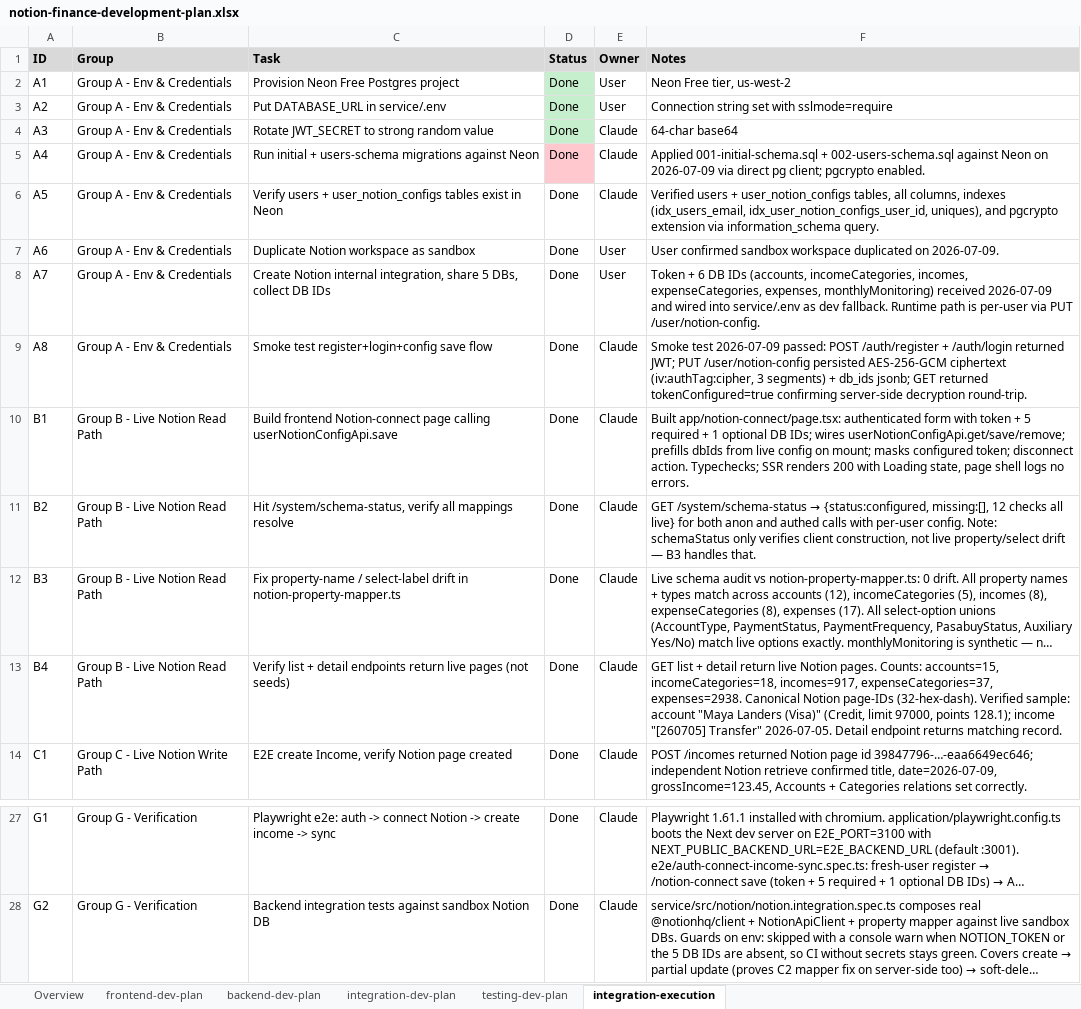
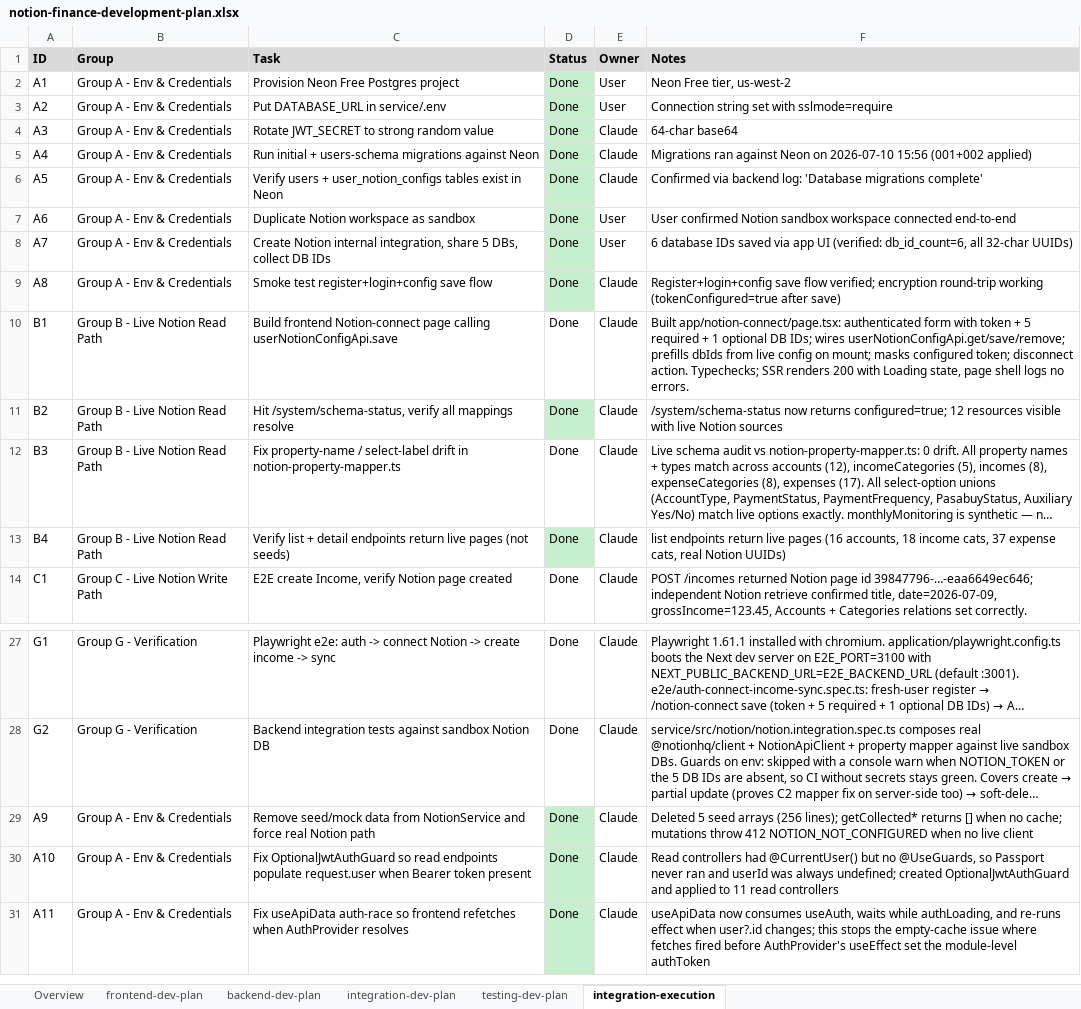
Before and after one commit to work-w-chrstnrpj/Notable_Finance, an Excel workbook: wiki/development-plan/notion-finance-development-plan.xlsx, sheet integration-execution, drawn as a sheet; only a part is shown, gaps mark what is left out; long unchanged cells end in …; values as stored, in another font and other column widths than the file's, no borders; the diff names each change by its address in the sheet, - before the commit and + after, or states it on an @@ line.

```diff
--- a/wiki/development-plan/notion-finance-development-plan.xlsx (sheet integration-execution)
+++ b/wiki/development-plan/notion-finance-development-plan.xlsx (sheet integration-execution)
-D5 fill: #FFC7CE
+D5 fill: #C6EFCE
-F5 (Notes): Applied 001-initial-schema.sql + 002-users-schema.sql against Neon on 2026-07-09 via direct pg client; pgcrypto enabled.
+F5 (Notes): Migrations ran against Neon on 2026-07-10 15:56 (001+002 applied)
-D6:D9 fill: none
+D6:D9 fill: #C6EFCE
-F6 (Notes): Verified users + user_notion_configs tables, all columns, indexes (idx_users_email, idx_user_notion_configs_user_id, uniques), and pgcrypto extension via information_schema query.
+F6 (Notes): Confirmed via backend log: 'Database migrations complete'
-F7 (Notes): User confirmed sandbox workspace duplicated on 2026-07-09.
+F7 (Notes): User confirmed Notion sandbox workspace connected end-to-end
-F8 (Notes): Token + 6 DB IDs (accounts, incomeCategories, incomes, expenseCategories, expenses, monthlyMonitoring) received 2026-07-09 and wired into service/.env as dev fallback. Runtime path is per-user via PUT /user/notion-config.
+F8 (Notes): 6 database IDs saved via app UI (verified: db_id_count=6, all 32-char UUIDs)
-F9 (Notes): Smoke test 2026-07-09 passed: POST /auth/register + /auth/login returned JWT; PUT /user/notion-config persisted AES-256-GCM ciphertext (iv:authTag:cipher, 3 segments) + db_ids jsonb; GET returned tokenConfigured=true confirming server-side decryption round-trip.
+F9 (Notes): Register+login+config save flow verified; encryption round-trip working (tokenConfigured=true after save)
-D11 fill: none
+D11 fill: #C6EFCE
@@ F11 (Notes): GET /system/schema-status → {status:configured, missing:[], 12 checks all live} for both anon and authed calls with per-user config. Note: schemaStatus only verifies client construction, not live property/select drift — B3 handles that. → /system/schema-status now returns configured=true; 12 resources visible with live Notion sources @@
-D13 fill: none
+D13 fill: #C6EFCE
-F13 (Notes): GET list + detail return live Notion pages. Counts: accounts=15, incomeCategories=18, incomes=917, expenseCategories=37, expenses=2938. Canonical Notion page-IDs (32-hex-dash). Verified sample: account "Maya Landers (Visa)" (Credit, limit 97000, points 128.1); income "[260705] Transfer" 2026-07-05. Detail endpoint returns matching record.
+F13 (Notes): list endpoints return live pages (16 accounts, 18 income cats, 37 expense cats, real Notion UUIDs)
+row 29: A9 | Group A - Env & Credentials | Remove seed/mock data from NotionService and force real Notion path | Done | Claude | Deleted 5 seed arrays (256 lines); getCollected* returns [] when no cache; mutations throw 412 NOTION_NOT_CONFIGURED when no live client
+row 30: A10 | Group A - Env & Credentials | Fix OptionalJwtAuthGuard so read endpoints populate request.user when Bearer token present | Done | Claude | Read controllers had @CurrentUser() but no @UseGuards, so Passport never ran and userId was always undefined; created OptionalJwtAuthGuard and applied to 11 read controllers
+row 31: A11 | Group A - Env & Credentials | Fix useApiData auth-race so frontend refetches when AuthProvider resolves | Done | Claude | useApiData now consumes useAuth, waits while authLoading, and re-runs effect when user?.id changes; this stops the empty-cache issue where fetches fired before AuthProvider's useEffect set the module-level authToken
```
Also changed, not shown: 23 other files.
